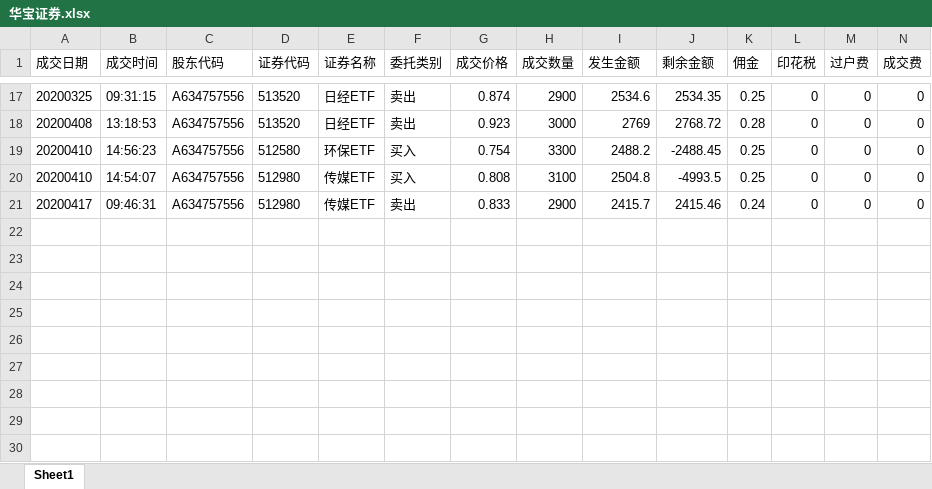
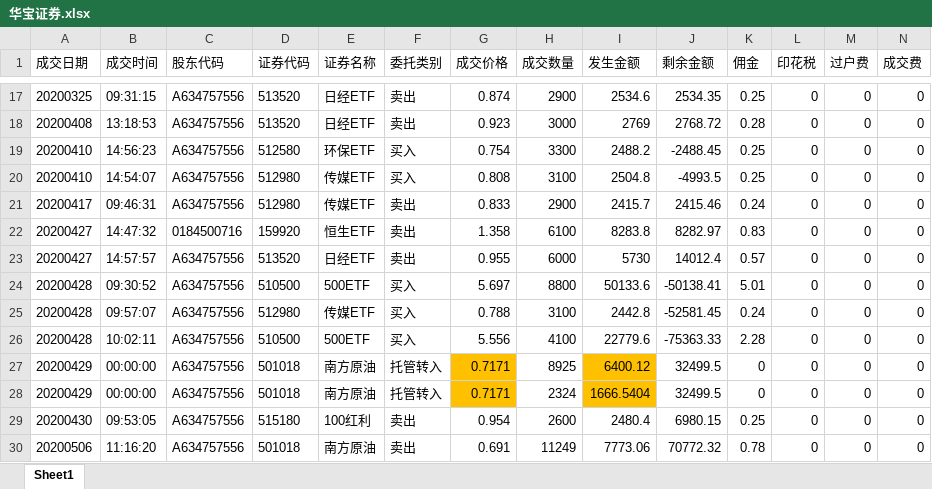
Before and after one commit to klq26/deal-record, an Excel workbook: spider/huabao/input/华宝证券.xlsx, sheet Sheet1, drawn as a sheet; only a part is shown, gaps mark what is left out; values as stored, in another font and other column widths than the file's, no borders; rows hold the shown columns only; the diff names each change by its address in the sheet, - before the commit and + after, or states it on an @@ line.

```diff
--- a/spider/huabao/input/华宝证券.xlsx (sheet Sheet1)
+++ b/spider/huabao/input/华宝证券.xlsx (sheet Sheet1)
+row 22: 20200427 | 14:47:32 | 0184500716 | 159920 | 恒生ETF | 卖出 | 1.358 | 6100 | 8283.8 | 8282.97 | 0.83 | 0 | 0 | 0
+row 23: 20200427 | 14:57:57 | A634757556 | 513520 | 日经ETF | 卖出 | 0.955 | 6000 | 5730 | 14012.4 | 0.57 | 0 | 0 | 0
+row 24: 20200428 | 09:30:52 | A634757556 | 510500 | 500ETF | 买入 | 5.697 | 8800 | 50133.6 | -50138.41 | 5.01 | 0 | 0 | 0
+row 25: 20200428 | 09:57:07 | A634757556 | 512980 | 传媒ETF | 买入 | 0.788 | 3100 | 2442.8 | -52581.45 | 0.24 | 0 | 0 | 0
+row 26: 20200428 | 10:02:11 | A634757556 | 510500 | 500ETF | 买入 | 5.556 | 4100 | 22779.6 | -75363.33 | 2.28 | 0 | 0 | 0
+row 27: 20200429 | 00:00:00 | A634757556 | 501018 | 南方原油 | 托管转入 | 0.7171 | 8925 | 6400.12 | 32499.5 | 0 | 0 | 0 | 0
+row 28: 20200429 | 00:00:00 | A634757556 | 501018 | 南方原油 | 托管转入 | 0.7171 | 2324 | 1666.5404 | 32499.5 | 0 | 0 | 0 | 0
+row 29: 20200430 | 09:53:05 | A634757556 | 515180 | 100红利 | 卖出 | 0.954 | 2600 | 2480.4 | 6980.15 | 0.25 | 0 | 0 | 0
+row 30: 20200506 | 11:16:20 | A634757556 | 501018 | 南方原油 | 卖出 | 0.691 | 11249 | 7773.06 | 70772.32 | 0.78 | 0 | 0 | 0
```
Also changed, not shown: spider/huatai/input/华泰证券.xlsx, 5 other files.
